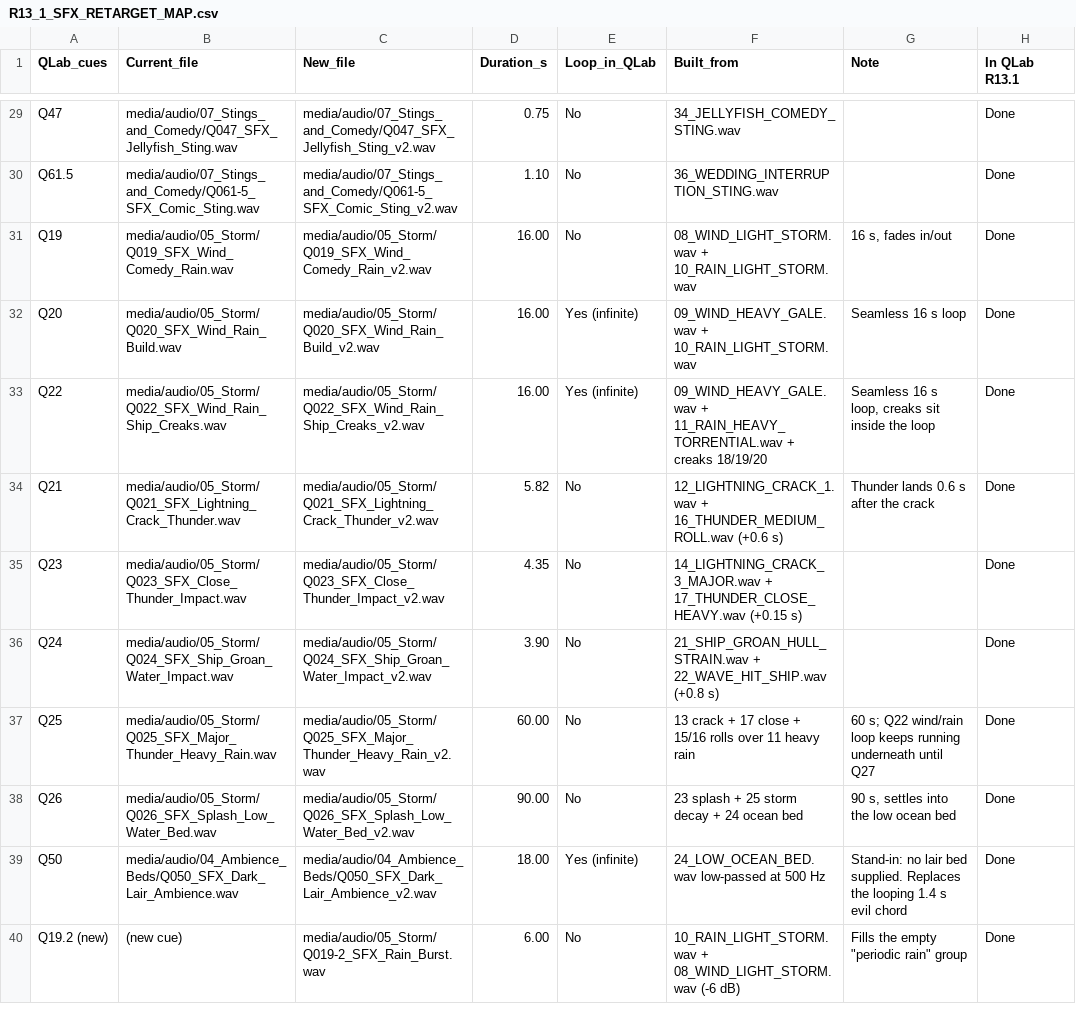
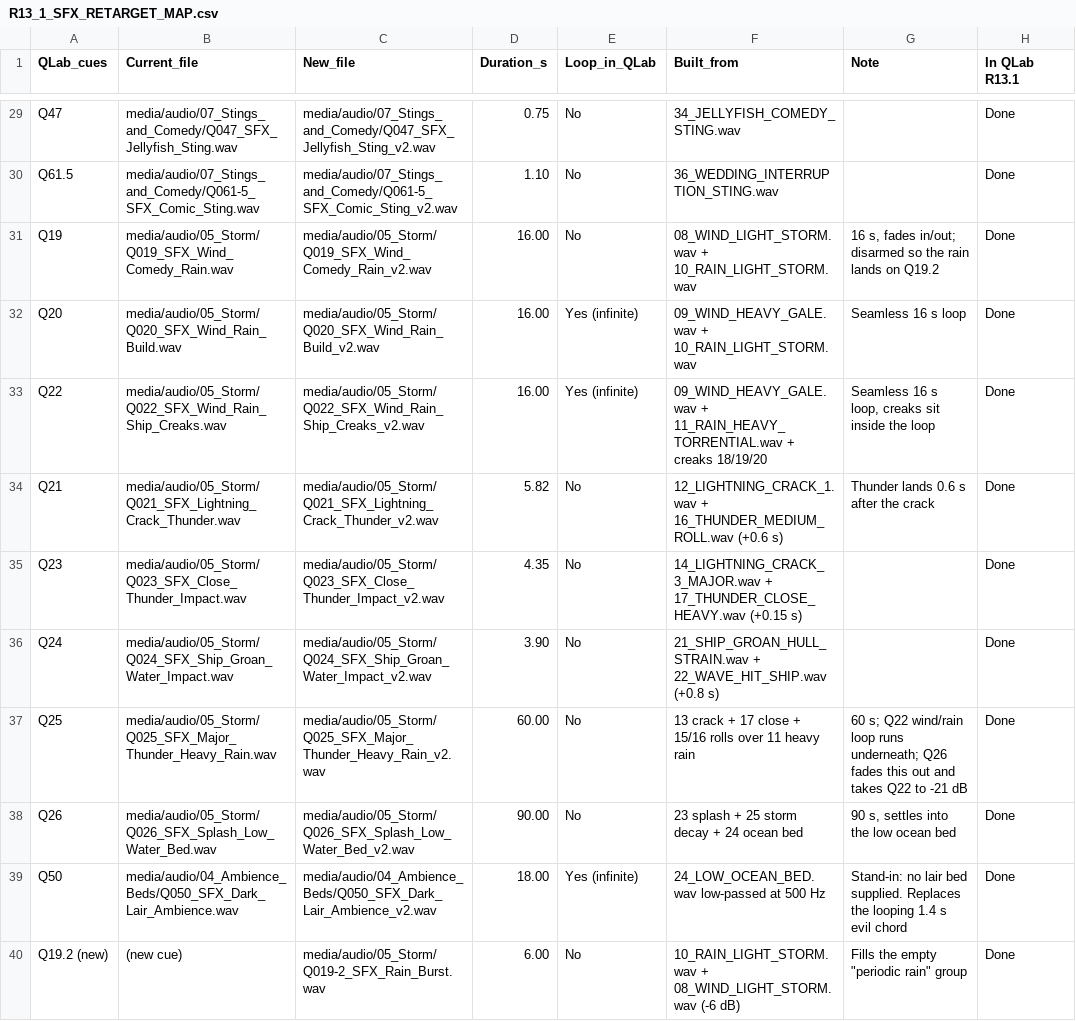
Before and after one commit to 98blakemorgan-collab/Plantagenet, a CSV file: package/TLM_R13_REBUILT_Show_Files/R13_1_SFX_RETARGET_MAP.csv, drawn as a sheet; only a part is shown, gaps mark what is left out.

```diff
--- a/package/TLM_R13_REBUILT_Show_Files/R13_1_SFX_RETARGET_MAP.csv
+++ b/package/TLM_R13_REBUILT_Show_Files/R13_1_SFX_RETARGET_MAP.csv
@@ -30,3 +30,3 @@ Q47,media/audio/07_Stings_and_Comedy/Q047_SFX_Jellyfish_Sting.wav,media/audio/07
 Q61.5,media/audio/07_Stings_and_Comedy/Q061-5_SFX_Comic_Sting.wav,media/audio/07_Stings_and_Comedy/Q061-5_SFX_Comic_Sting_v2.wav,1.10,No,36_WEDDING_INTERRUPTION_STING.wav,,Done
-Q19,media/audio/05_Storm/Q019_SFX_Wind_Comedy_Rain.wav,media/audio/05_Storm/Q019_SFX_Wind_Comedy_Rain_v2.wav,16.00,No,08_WIND_LIGHT_STORM.wav + 10_RAIN_LIGHT_STORM.wav,"16 s, fades in/out",Done
+Q19,media/audio/05_Storm/Q019_SFX_Wind_Comedy_Rain.wav,media/audio/05_Storm/Q019_SFX_Wind_Comedy_Rain_v2.wav,16.00,No,08_WIND_LIGHT_STORM.wav + 10_RAIN_LIGHT_STORM.wav,"16 s, fades in/out; disarmed so the rain lands on Q19.2",Done
 Q20,media/audio/05_Storm/Q020_SFX_Wind_Rain_Build.wav,media/audio/05_Storm/Q020_SFX_Wind_Rain_Build_v2.wav,16.00,Yes (infinite),09_WIND_HEAVY_GALE.wav + 10_RAIN_LIGHT_STORM.wav,Seamless 16 s loop,Done
@@ -36,3 +36,3 @@ Q23,media/audio/05_Storm/Q023_SFX_Close_Thunder_Impact.wav,media/audio/05_Storm/
 Q24,media/audio/05_Storm/Q024_SFX_Ship_Groan_Water_Impact.wav,media/audio/05_Storm/Q024_SFX_Ship_Groan_Water_Impact_v2.wav,3.90,No,21_SHIP_GROAN_HULL_STRAIN.wav + 22_WAVE_HIT_SHIP.wav (+0.8 s),,Done
-Q25,media/audio/05_Storm/Q025_SFX_Major_Thunder_Heavy_Rain.wav,media/audio/05_Storm/Q025_SFX_Major_Thunder_Heavy_Rain_v2.wav,60.00,No,13 crack + 17 close + 15/16 rolls over 11 heavy rain,60 s; Q22 wind/rain loop keeps running underneath until Q27,Done
+Q25,media/audio/05_Storm/Q025_SFX_Major_Thunder_Heavy_Rain.wav,media/audio/05_Storm/Q025_SFX_Major_Thunder_Heavy_Rain_v2.wav,60.00,No,13 crack + 17 close + 15/16 rolls over 11 heavy rain,60 s; Q22 wind/rain loop runs underneath; Q26 fades this out and takes Q22 to -21 dB,Done
 Q26,media/audio/05_Storm/Q026_SFX_Splash_Low_Water_Bed.wav,media/audio/05_Storm/Q026_SFX_Splash_Low_Water_Bed_v2.wav,90.00,No,23 splash + 25 storm decay + 24 ocean bed,"90 s, settles into the low ocean bed",Done
```
Also changed, not shown: package/TLM_R13_REBUILT_Show_Files/R13_1_QLAB_AND_DESK_FIX_LIST.csv, production/TLM_Show_R13_1/02_QLab/TLM_QLab_cue_list.csv, 20 other files.
